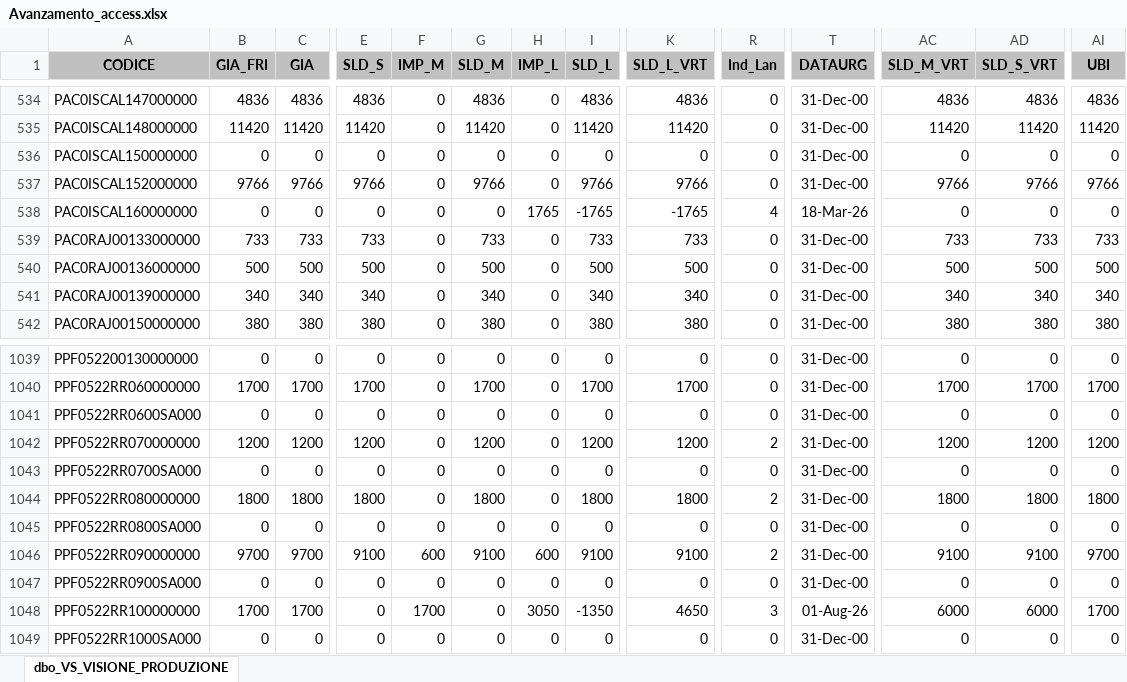
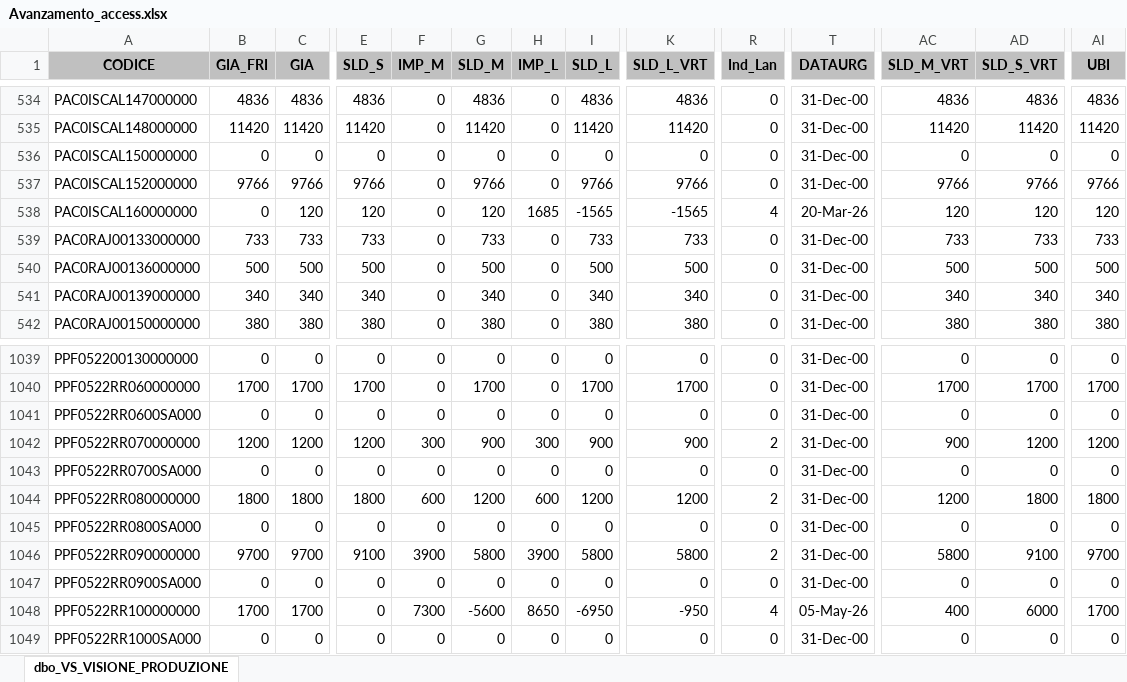
Before and after one commit to denis-safit/SAFiT, an Excel workbook: Avanzamento_access.xlsx, sheet dbo_VS_VISIONE_PRODUZIONE, drawn as a sheet; only a part is shown, gaps mark what is left out; values as stored, in another font and other column widths than the file's, no borders; the diff covers the shown part only; the diff names each change by its address in the sheet, - before the commit and + after, or states it on an @@ line.

```diff
--- a/Avanzamento_access.xlsx (sheet dbo_VS_VISIONE_PRODUZIONE)
+++ b/Avanzamento_access.xlsx (sheet dbo_VS_VISIONE_PRODUZIONE)
-C538 (GIA): 0
+C538 (GIA): 120
-E538 (SLD_S): 0
+E538 (SLD_S): 120
-G538 (SLD_M): 0
+G538 (SLD_M): 120
-H538 (IMP_L): 1765
+H538 (IMP_L): 1685
-I538 (SLD_L): -1765
+I538 (SLD_L): -1565
-K538 (SLD_L_VRT): -1765
+K538 (SLD_L_VRT): -1565
-T538 (DATAURG): 18-Mar-26
+T538 (DATAURG): 20-Mar-26
-AC538 (SLD_M_VRT): 0
+AC538 (SLD_M_VRT): 120
-AD538 (SLD_S_VRT): 0
+AD538 (SLD_S_VRT): 120
-AI538 (UBI): 0
+AI538 (UBI): 120
-F1042 (IMP_M): 0
+F1042 (IMP_M): 300
-G1042 (SLD_M): 1200
+G1042 (SLD_M): 900
-H1042 (IMP_L): 0
+H1042 (IMP_L): 300
-I1042 (SLD_L): 1200
+I1042 (SLD_L): 900
-K1042 (SLD_L_VRT): 1200
+K1042 (SLD_L_VRT): 900
-AC1042 (SLD_M_VRT): 1200
+AC1042 (SLD_M_VRT): 900
-F1044 (IMP_M): 0
+F1044 (IMP_M): 600
-G1044 (SLD_M): 1800
+G1044 (SLD_M): 1200
-H1044 (IMP_L): 0
+H1044 (IMP_L): 600
-I1044 (SLD_L): 1800
+I1044 (SLD_L): 1200
-K1044 (SLD_L_VRT): 1800
+K1044 (SLD_L_VRT): 1200
-AC1044 (SLD_M_VRT): 1800
+AC1044 (SLD_M_VRT): 1200
-F1046 (IMP_M): 600
+F1046 (IMP_M): 3900
-G1046 (SLD_M): 9100
+G1046 (SLD_M): 5800
-H1046 (IMP_L): 600
+H1046 (IMP_L): 3900
-I1046 (SLD_L): 9100
+I1046 (SLD_L): 5800
-K1046 (SLD_L_VRT): 9100
+K1046 (SLD_L_VRT): 5800
-AC1046 (SLD_M_VRT): 9100
+AC1046 (SLD_M_VRT): 5800
-F1048 (IMP_M): 1700
+F1048 (IMP_M): 7300
-G1048 (SLD_M): 0
+G1048 (SLD_M): -5600
-H1048 (IMP_L): 3050
+H1048 (IMP_L): 8650
-I1048 (SLD_L): -1350
+I1048 (SLD_L): -6950
-K1048 (SLD_L_VRT): 4650
+K1048 (SLD_L_VRT): -950
-R1048 (Ind_Lan): 3
+R1048 (Ind_Lan): 4
-T1048 (DATAURG): 01-Aug-26
+T1048 (DATAURG): 05-May-26
-AC1048 (SLD_M_VRT): 6000
+AC1048 (SLD_M_VRT): 400
```
Also changed, not shown: 61 edited cells elsewhere in this sheet, righe_Ordini_ARCA.xlsx, 1 other file.
